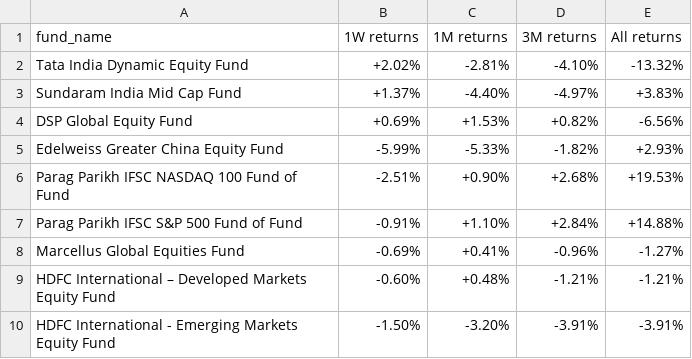
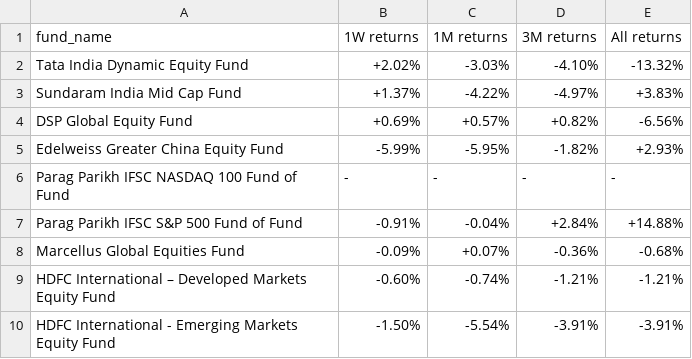
Before and after one commit to ronittripathy2004-lab/gift-tracker, a CSV file: funds.csv, drawn as a sheet.

```diff
--- a/funds.csv
+++ b/funds.csv
@@ -1,10 +1,10 @@
 fund_name,1W returns,1M returns,3M returns,All returns
-Tata India Dynamic Equity Fund,+2.02%,-2.81%,-4.10%,-13.32%
-Sundaram India Mid Cap Fund,+1.37%,-4.40%,-4.97%,+3.83%
-DSP Global Equity Fund,+0.69%,+1.53%,+0.82%,-6.56%
-Edelweiss Greater China Equity Fund,-5.99%,-5.33%,-1.82%,+2.93%
-Parag Parikh IFSC NASDAQ 100 Fund of Fund,-2.51%,+0.90%,+2.68%,+19.53%
-Parag Parikh IFSC S&P 500 Fund of Fund,-0.91%,+1.10%,+2.84%,+14.88%
-Marcellus Global Equities Fund,-0.69%,+0.41%,-0.96%,-1.27%
-HDFC International – Developed Markets Equity Fund,-0.60%,+0.48%,-1.21%,-1.21%
-HDFC International - Emerging Markets Equity Fund,-1.50%,-3.20%,-3.91%,-3.91%
+Tata India Dynamic Equity Fund,+2.02%,-3.03%,-4.10%,-13.32%
+Sundaram India Mid Cap Fund,+1.37%,-4.22%,-4.97%,+3.83%
+DSP Global Equity Fund,+0.69%,+0.57%,+0.82%,-6.56%
+Edelweiss Greater China Equity Fund,-5.99%,-5.95%,-1.82%,+2.93%
+Parag Parikh IFSC NASDAQ 100 Fund of Fund,-,-,-,-
+Parag Parikh IFSC S&P 500 Fund of Fund,-0.91%,-0.04%,+2.84%,+14.88%
+Marcellus Global Equities Fund,-0.09%,+0.07%,-0.36%,-0.68%
+HDFC International – Developed Markets Equity Fund,-0.60%,-0.74%,-1.21%,-1.21%
+HDFC International - Emerging Markets Equity Fund,-1.50%,-5.54%,-3.91%,-3.91%
```
Also changed, not shown: funds_raw.csv, 1 other file.
